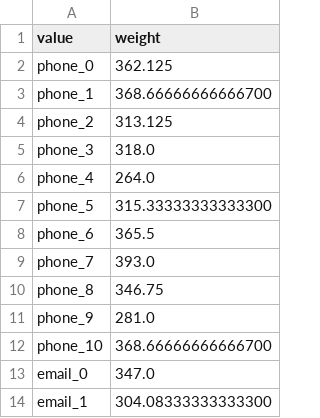
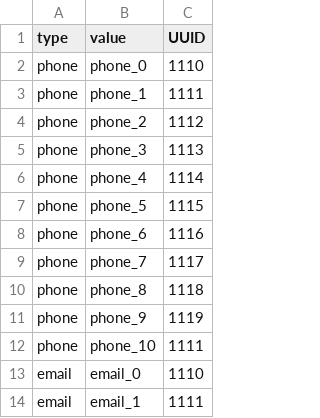
Before and after one commit to XinyiPang/OneID, a CSV file: accumulate_key.csv, drawn as a sheet; only a part is shown; removed rows and columns are numbered as before the commit, all else as after; the diff names each change by its address in the sheet, - before the commit and + after, or states it on an @@ line.

```diff
--- a/accumulate_key.csv
+++ b/accumulate_key.csv
+column A (type), rows 2-14: phone | phone | phone | phone | phone | phone | phone | phone | phone | phone | phone | email | email
-column B (weight), rows 2-14: 362.125 | 368.66666666666700 | 313.125 | 318.0 | 264.0 | 315.33333333333300 | 365.5 | 393.0 | 346.75 | 281.0 | 368.66666666666700 | 347.0 | 304.08333333333300
+column C (UUID), rows 2-14: 1110 | 1111 | 1112 | 1113 | 1114 | 1115 | 1116 | 1117 | 1118 | 1119 | 1111 | 1110 | 1111
```
Also changed, not shown: accumulate_relation.csv.
